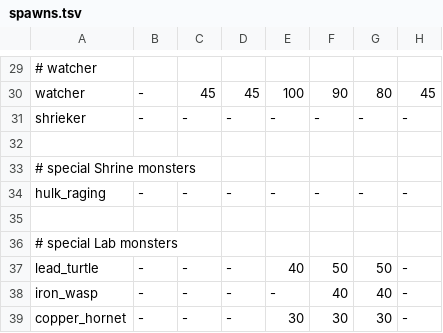
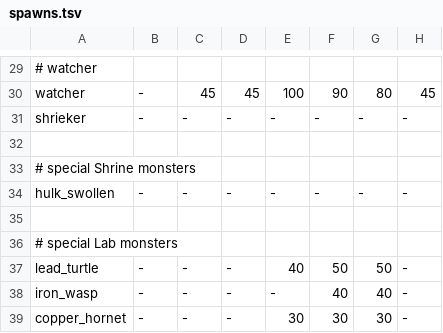
Before and after one commit to kiedtl/roguelike, a TSV file: data/spawns.tsv, drawn as a sheet; only a part is shown, gaps mark what is left out; the diff names each change by its address in the sheet, - before the commit and + after, or states it on an @@ line.

```diff
--- a/data/spawns.tsv
+++ b/data/spawns.tsv
-A34: hulk_raging
+A34: hulk_swollen
```
Also changed, not shown: 9 other files.
